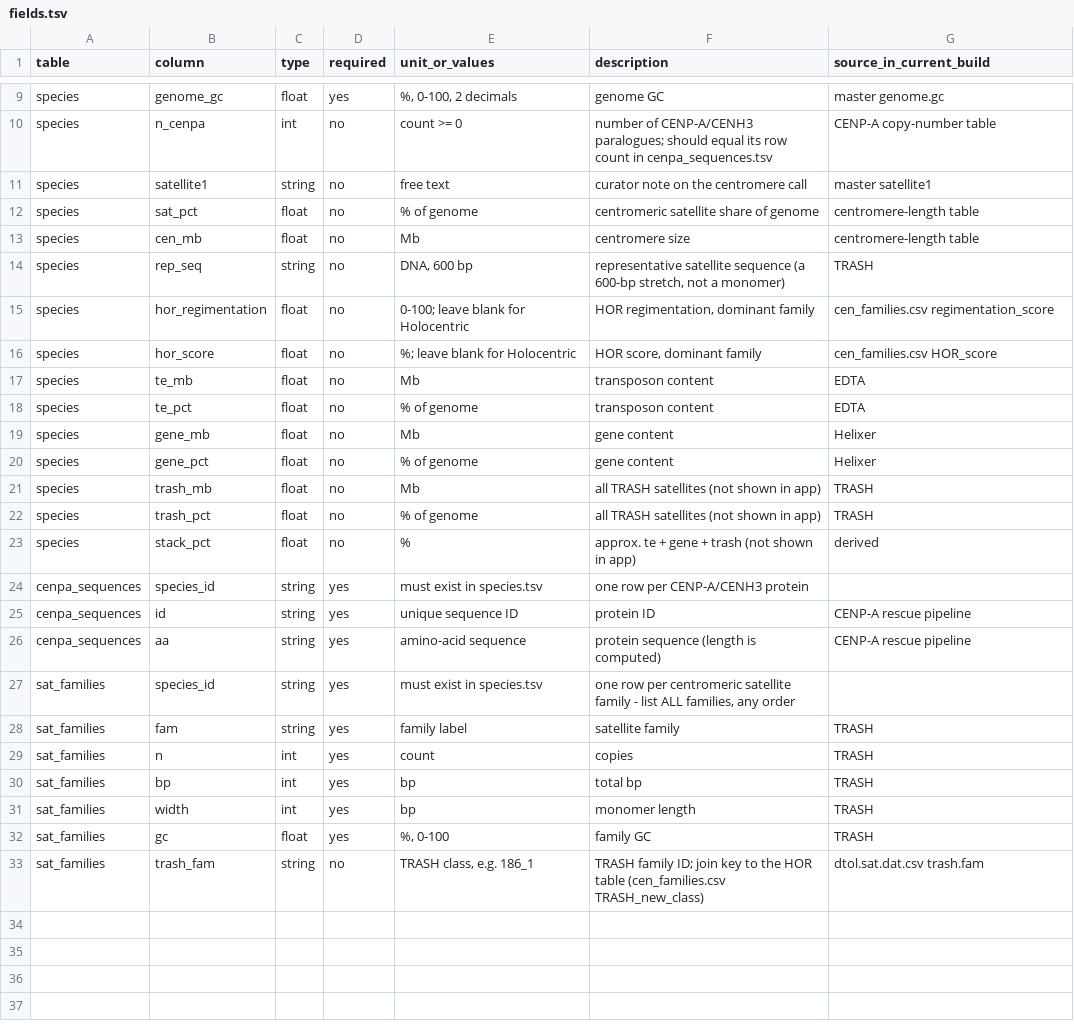
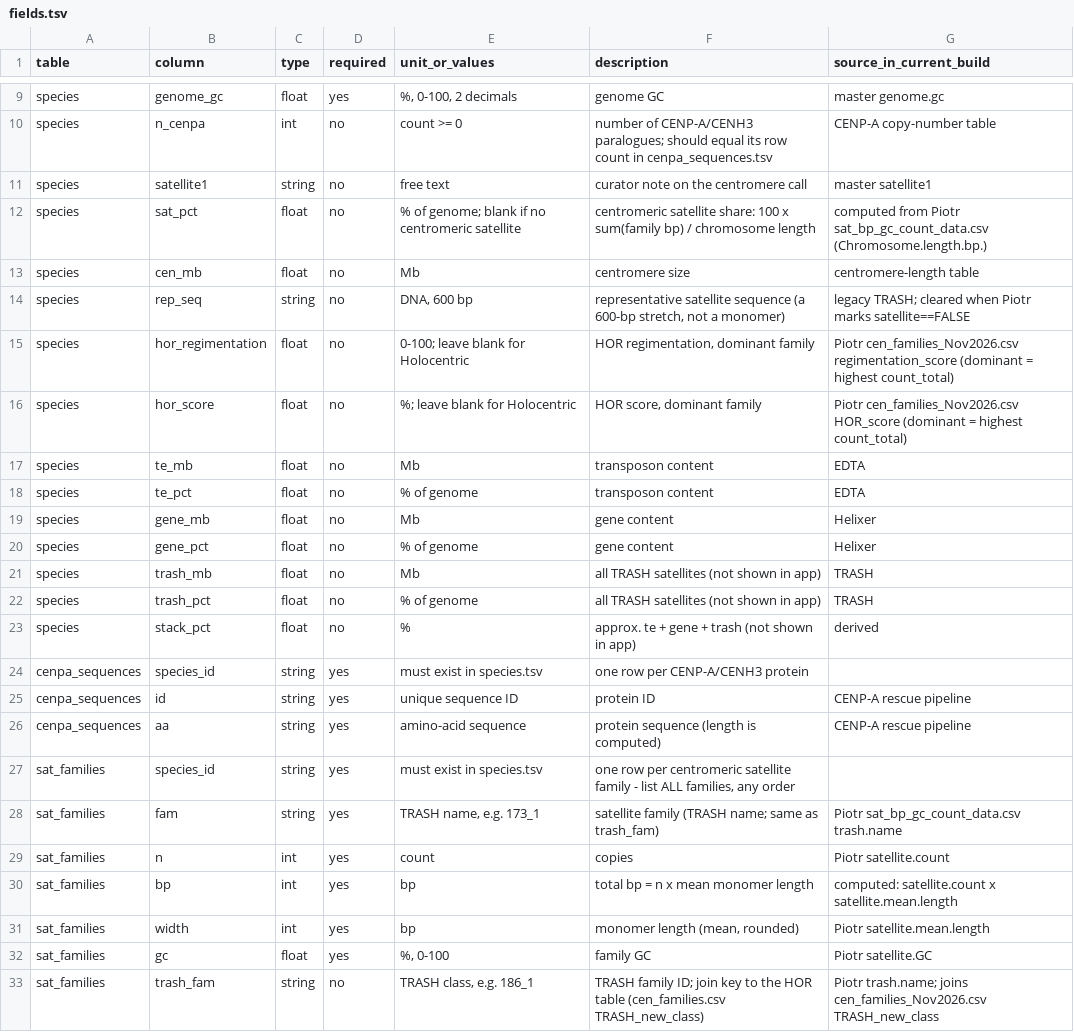
Before and after one commit to jacgonisa/dtol-centromere-atlas, a TSV file: data_spec/tsv/fields.tsv, drawn as a sheet; only a part is shown, gaps mark what is left out.

```diff
--- a/data_spec/tsv/fields.tsv
+++ b/data_spec/tsv/fields.tsv
@@ -11,7 +11,7 @@ species	n_cenpa	int	no	count >= 0	number of CENP-A/CENH3 paralogues; should equa
 species	satellite1	string	no	free text	curator note on the centromere call	master satellite1
-species	sat_pct	float	no	% of genome	centromeric satellite share of genome	centromere-length table
+species	sat_pct	float	no	% of genome; blank if no centromeric satellite	centromeric satellite share: 100 x sum(family bp) / chromosome length	computed from Piotr sat_bp_gc_count_data.csv (Chromosome.length.bp.)
 species	cen_mb	float	no	Mb	centromere size	centromere-length table
-species	rep_seq	string	no	DNA, 600 bp	representative satellite sequence (a 600-bp stretch, not a monomer)	TRASH
-species	hor_regimentation	float	no	0-100; leave blank for Holocentric	HOR regimentation, dominant family	cen_families.csv regimentation_score
-species	hor_score	float	no	%; leave blank for Holocentric	HOR score, dominant family	cen_families.csv HOR_score
+species	rep_seq	string	no	DNA, 600 bp	representative satellite sequence (a 600-bp stretch, not a monomer)	legacy TRASH; cleared when Piotr marks satellite==FALSE
+species	hor_regimentation	float	no	0-100; leave blank for Holocentric	HOR regimentation, dominant family	Piotr cen_families_Nov2026.csv regimentation_score (dominant = highest count_total)
+species	hor_score	float	no	%; leave blank for Holocentric	HOR score, dominant family	Piotr cen_families_Nov2026.csv HOR_score (dominant = highest count_total)
 species	te_mb	float	no	Mb	transposon content	EDTA
@@ -27,7 +27,7 @@ cenpa_sequences	aa	string	yes	amino-acid sequence	protein sequence (length is co
 sat_families	species_id	string	yes	must exist in species.tsv	one row per centromeric satellite family - list ALL families, any order
-sat_families	fam	string	yes	family label	satellite family	TRASH
-sat_families	n	int	yes	count	copies	TRASH
-sat_families	bp	int	yes	bp	total bp	TRASH
-sat_families	width	int	yes	bp	monomer length	TRASH
-sat_families	gc	float	yes	%, 0-100	family GC	TRASH
-sat_families	trash_fam	string	no	TRASH class, e.g. 186_1	TRASH family ID; join key to the HOR table (cen_families.csv TRASH_new_class)	dtol.sat.dat.csv trash.fam
+sat_families	fam	string	yes	TRASH name, e.g. 173_1	satellite family (TRASH name; same as trash_fam)	Piotr sat_bp_gc_count_data.csv trash.name
+sat_families	n	int	yes	count	copies	Piotr satellite.count
+sat_families	bp	int	yes	bp	total bp = n x mean monomer length	computed: satellite.count x satellite.mean.length
+sat_families	width	int	yes	bp	monomer length (mean, rounded)	Piotr satellite.mean.length
+sat_families	gc	float	yes	%, 0-100	family GC	Piotr satellite.GC
+sat_families	trash_fam	string	no	TRASH class, e.g. 186_1	TRASH family ID; join key to the HOR table (cen_families.csv TRASH_new_class)	Piotr trash.name; joins cen_families_Nov2026.csv TRASH_new_class
```
Also changed, not shown: data_spec/tsv/species.tsv, 4 other files.
